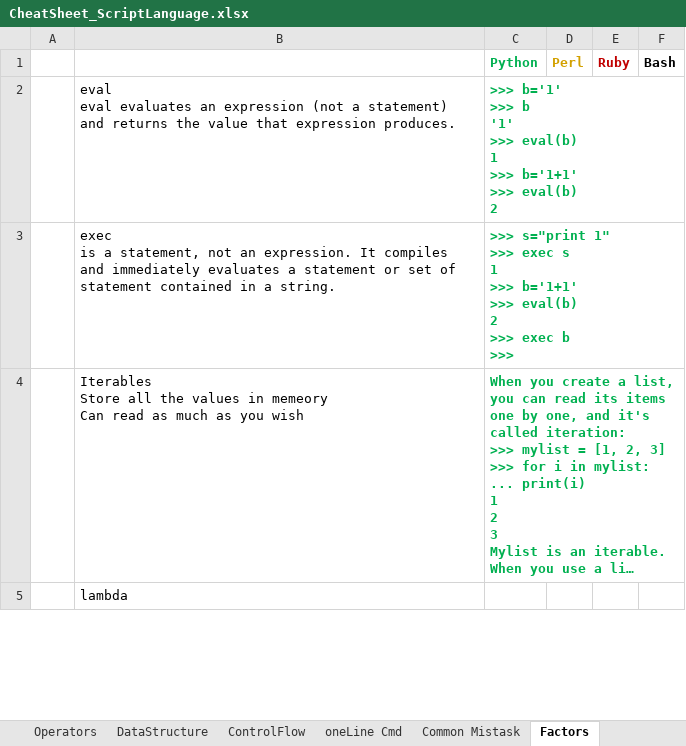
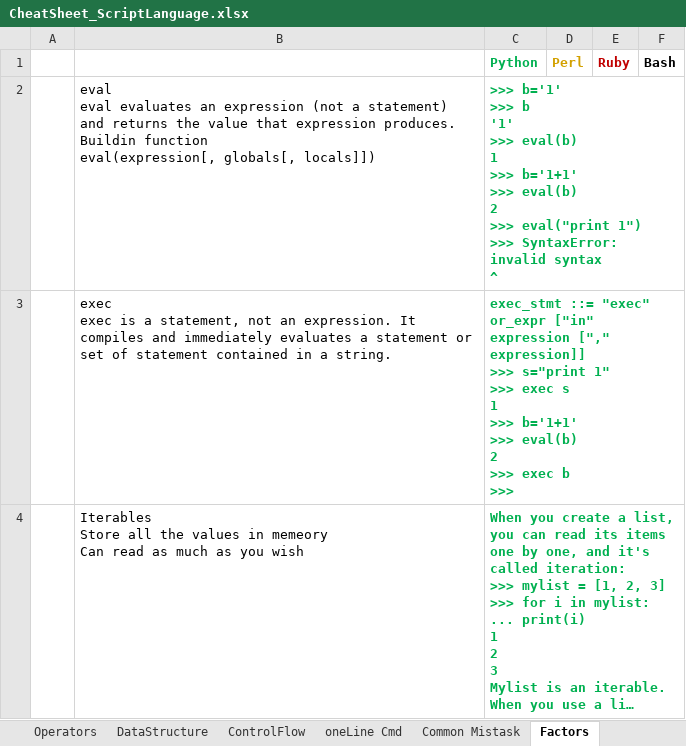
Before and after one commit to li-yong/CheatSheet_ScriptLanguage, an Excel workbook: CheatSheet_ScriptLanguage.xlsx, sheet Factors, drawn as a sheet; only a part is shown; the shorter side is filled out with more unchanged rows; long unchanged cells end in …; values as stored, in another font and other column widths than the file's, no borders; conditional formats not drawn; removed rows and columns are numbered as before the commit, all else as after; ↵ is a line break in a cell; the diff covers the shown part only; the diff names each change by its address in the sheet, - before the commit and + after, or states it on an @@ line.

```diff
--- a/CheatSheet_ScriptLanguage.xlsx (sheet Factors)
+++ b/CheatSheet_ScriptLanguage.xlsx (sheet Factors)
-B2: …expression produces.
+B2: …expression produces. ↵ Buildin function ↵ eval(expression[, globals[, locals]])
-C2 (Python): …eval(b) ↵ 2
+C2 (Python): …eval(b) ↵ 2 ↵ >>> eval("print 1") ↵ >>> SyntaxError: invalid syntax ↵ ^
-row 3:  | exec ↵ is a statement, not an expression. It compiles and immediately evaluates a statement or set of statement contained in a string. | >>> s="print 1" ↵ >>> exec s ↵ 1 ↵ >>> b='1+1' ↵ >>> eval(b) ↵ 2 ↵ >>> exec b ↵ >>>
+row 3:  | exec ↵ exec is a statement, not an expression. It compiles and immediately evaluates a statement or set of statement contained in a string. | exec_stmt ::= "exec" or_expr ["in" expression ["," expression]] ↵ >>> s="print 1" ↵ >>> exec s ↵ 1 ↵ >>> b='1+1' ↵ >>> eval(b) ↵ 2 ↵ >>> exec b ↵ >>>
```
Also changed, not shown: 2 added rows and 3 removed rows elsewhere in this sheet, sheet oo.
